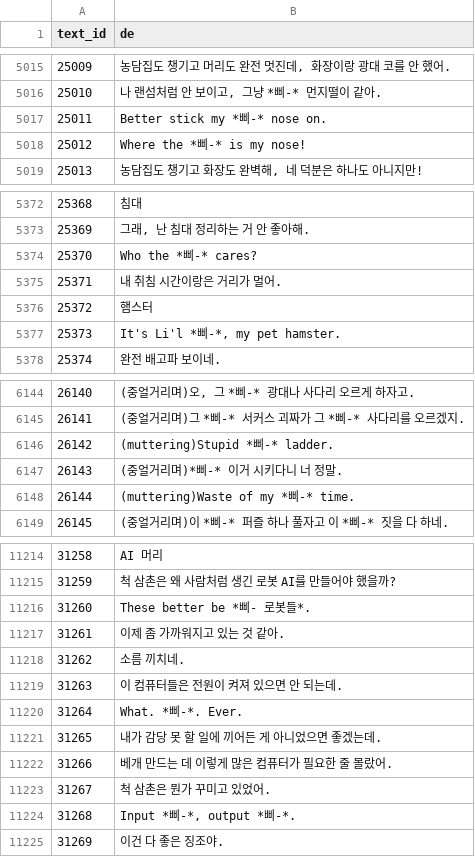
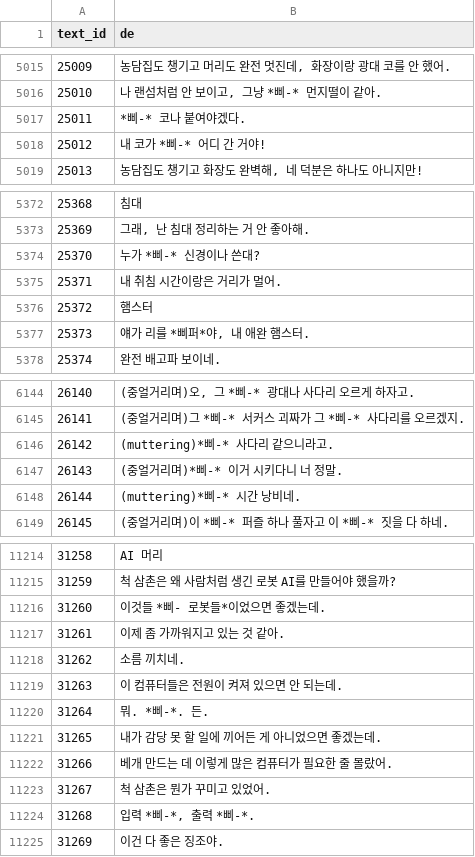
Before and after one commit to scha00/thimbleweed-park-korean, a TSV file: installer/patch/ThimbleweedText_de.tsv, drawn as a sheet; only a part is shown, gaps mark what is left out; the diff covers the shown part only.

Commit message:
Fix Ransome untranslated beep-lines, correct language-selection wording, add path auto-detect, add project history
- 71 lines where only *beep*->*삐-* was substituted but the rest of the
  sentence stayed in English are now fully translated (mostly Ransome's
  trailer dialogue).
- Install/uninstall scripts now show example Steam/GOG paths and
  auto-detect the default install location when the path is left blank.
- Fixed leftover 'German' wording in install script completion messages
  to say 'Korean Text' (the actual visible menu label).
- Added a development history section to the README.
- docs/index.html now links to a release zip instead of asking users to
  clone the whole repository.

```diff
--- a/installer/patch/ThimbleweedText_de.tsv
+++ b/installer/patch/ThimbleweedText_de.tsv
@@ -5016,4 +5016,4 @@ text_id	de
 25010	나 랜섬처럼 안 보이고, 그냥 *삐-* 먼지떨이 같아.
-25011	Better stick my *삐-* nose on.
-25012	Where the *삐-* is my nose!
+25011	*삐-* 코나 붙여야겠다.
+25012	내 코가 *삐-* 어디 간 거야!
 25013	농담집도 챙기고 화장도 완벽해, 네 덕분은 하나도 아니지만!
@@ -5373,6 +5373,6 @@ text_id	de
 25369	그래, 난 침대 정리하는 거 안 좋아해.
-25370	Who the *삐-* cares?
+25370	누가 *삐-* 신경이나 쓴대?
 25371	내 취침 시간이랑은 거리가 멀어.
 25372	햄스터
-25373	It's Li'l *삐-*, my pet hamster.
+25373	얘가 리를 *삐퍼*야, 내 애완 햄스터.
 25374	완전 배고파 보이네.
@@ -6145,5 +6145,5 @@ text_id	de
 26141	(중얼거리며)그 *삐-* 서커스 괴짜가 그 *삐-* 사다리를 오르겠지.
-26142	(muttering)Stupid *삐-* ladder.
+26142	(muttering)*삐-* 사다리 같으니라고.
 26143	(중얼거리며)*삐-* 이거 시키다니 너 정말.
-26144	(muttering)Waste of my *삐-* time.
+26144	(muttering)*삐-* 시간 낭비네.
 26145	(중얼거리며)이 *삐-* 퍼즐 하나 풀자고 이 *삐-* 짓을 다 하네.
@@ -11215,3 +11215,3 @@ text_id	de
 31259	척 삼촌은 왜 사람처럼 생긴 로봇 AI를 만들어야 했을까?
-31260	These better be *삐- 로봇들*.
+31260	이것들 *삐- 로봇들*이었으면 좋겠는데.
 31261	이제 좀 가까워지고 있는 것 같아.
@@ -11219,3 +11219,3 @@ text_id	de
 31263	이 컴퓨터들은 전원이 켜져 있으면 안 되는데.
-31264	What. *삐-*. Ever.
+31264	뭐. *삐-*. 든.
 31265	내가 감당 못 할 일에 끼어든 게 아니었으면 좋겠는데.
@@ -11223,3 +11223,3 @@ text_id	de
 31267	척 삼촌은 뭔가 꾸미고 있었어.
-31268	Input *삐-*, output *삐-*.
+31268	입력 *삐-*, 출력 *삐-*.
 31269	이건 다 좋은 징조야.
```
Also changed, not shown: 62 edited cells elsewhere in this file, 6 other files.
